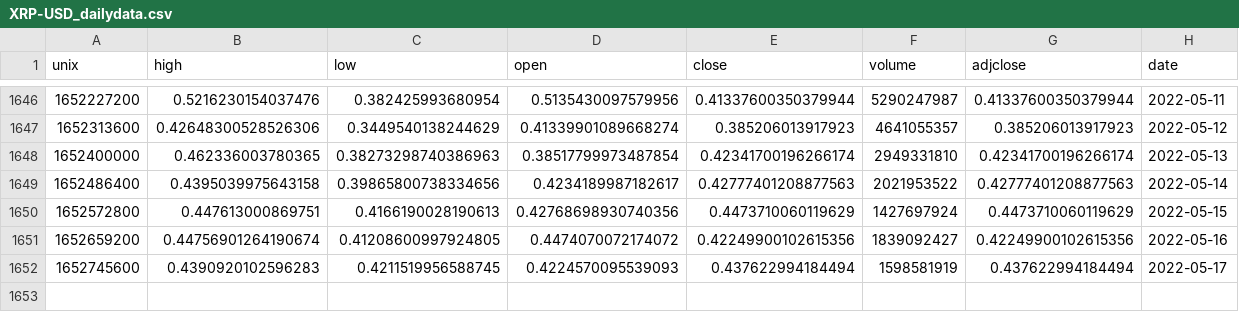
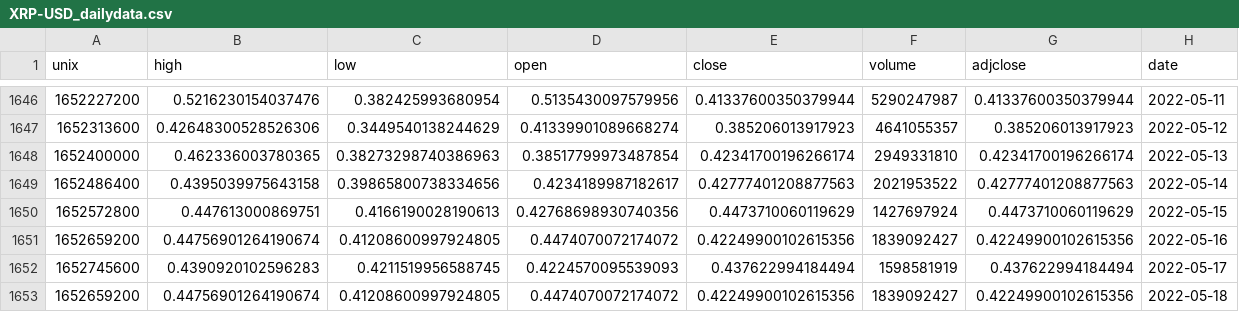
Before and after one commit to yalfan/pairs-trading-project, a CSV file: data/XRP-USD_dailydata.csv, drawn as a sheet; only a part is shown, gaps mark what is left out; the diff names each change by its address in the sheet, - before the commit and + after, or states it on an @@ line.

```diff
--- a/data/XRP-USD_dailydata.csv
+++ b/data/XRP-USD_dailydata.csv
+row 1653: 1652659200 | 0.44756901264190674 | 0.41208600997924805 | 0.4474070072174072 | 0.42249900102615356 | 1839092427 | 0.42249900102615356 | 2022-05-18
```
Also changed, not shown: data/LTC-USD_dailydata.csv, 4 other files.
